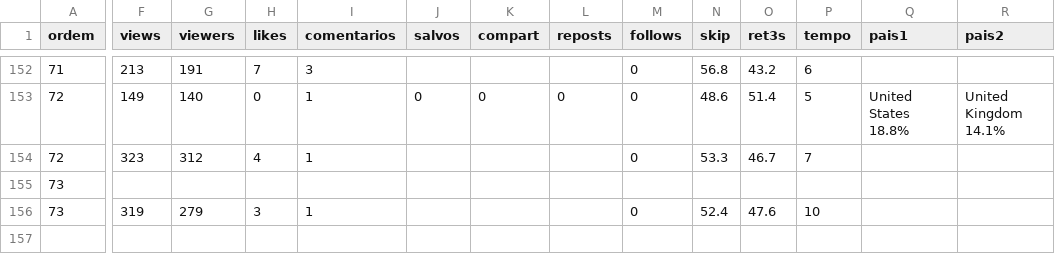
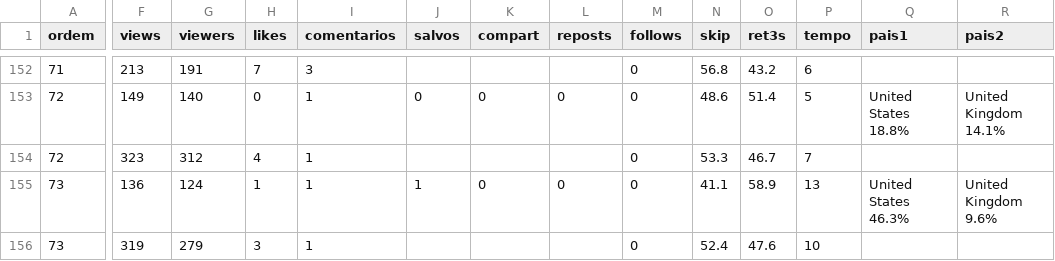
Before and after one commit to caramguilherme/IA-SINTETICO-PRODUTOR, a CSV file: METRICAS-NORA.csv, drawn as a sheet; only a part is shown, gaps mark what is left out; the diff covers the shown part only; the diff names each change by its address in the sheet, - before the commit and + after, or states it on an @@ line.

```diff
--- a/METRICAS-NORA.csv
+++ b/METRICAS-NORA.csv
-F155 (views): (empty)
+F155 (views): 136
-G155 (viewers): (empty)
+G155 (viewers): 124
-H155 (likes): (empty)
+H155 (likes): 1
-I155 (comentarios): (empty)
+I155 (comentarios): 1
-J155 (salvos): (empty)
+J155 (salvos): 1
-K155 (compart): (empty)
+K155 (compart): 0
-L155 (reposts): (empty)
+L155 (reposts): 0
-M155 (follows): (empty)
+M155 (follows): 0
-N155 (skip): (empty)
+N155 (skip): 41.1
-O155 (ret3s): (empty)
+O155 (ret3s): 58.9
-P155 (tempo): (empty)
+P155 (tempo): 13
-Q155 (pais1): (empty)
+Q155 (pais1): United States 46.3%
-R155 (pais2): (empty)
+R155 (pais2): United Kingdom 9.6%
```
Also changed, not shown: 4 edited cells elsewhere in this file, 1 other file.
